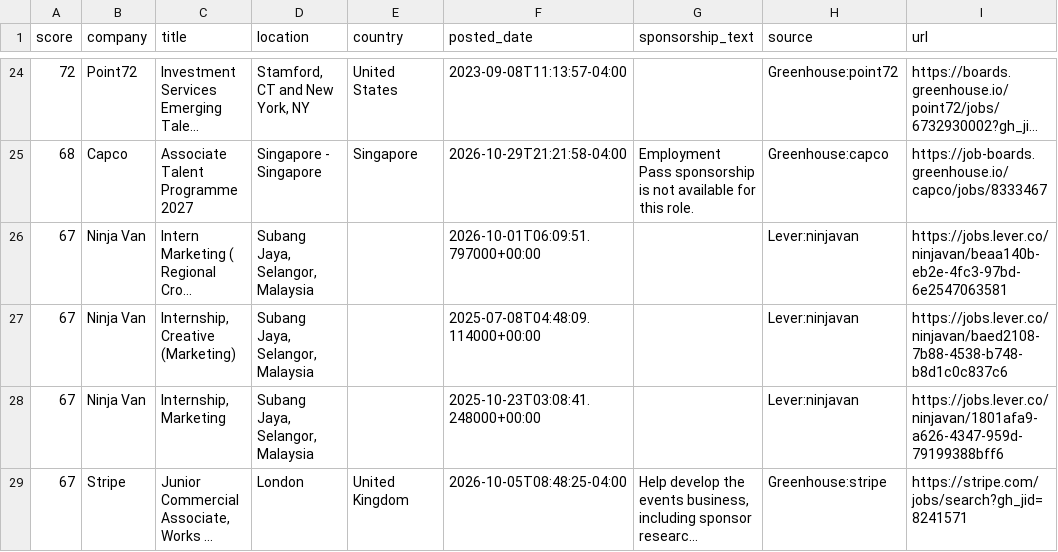
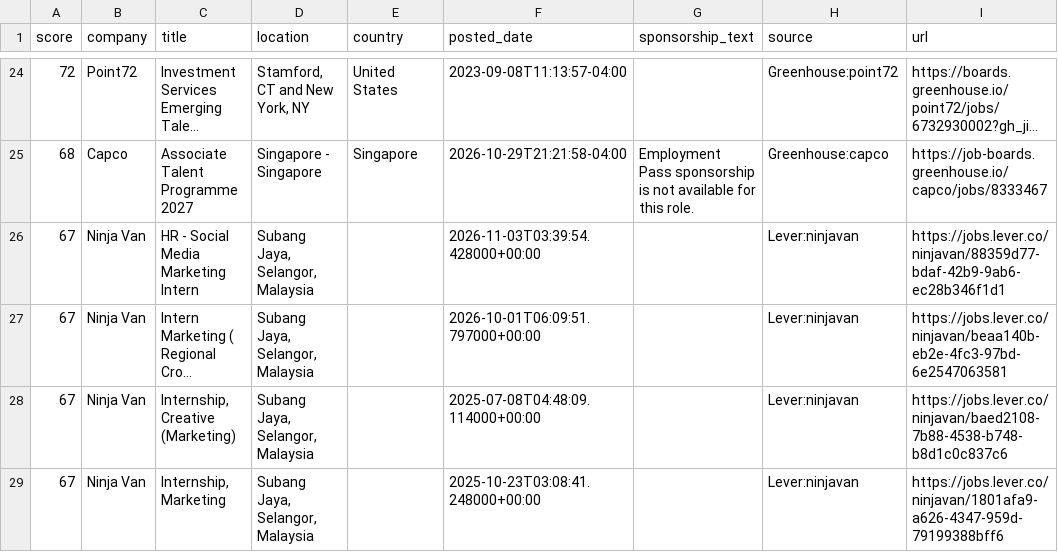
Before and after one commit to jzikim/global-internship-hunter, a CSV file: data/jobs.csv, drawn as a sheet; only a part is shown, gaps mark what is left out; the shorter side is filled out with more unchanged rows; long unchanged cells end in …; the diff covers the shown part only; the diff names each change by its address in the sheet, - before the commit and + after, or states it on an @@ line.

```diff
--- a/data/jobs.csv
+++ b/data/jobs.csv
+row 26: 67 | Ninja Van | HR - Social Media Marketing Intern | Subang Jaya, Selangor, Malaysia |  | 2026-11-03T03:39:54.428000+00:00 |  | Lever:ninjavan | https://jobs.lever.co/ninjavan/88359d77-bdaf-42b9-9ab6-ec28b346f1d1
```
Also changed, not shown: 6 added rows and 5 removed rows elsewhere in this file, data/ai_candidates.csv, 5 other files.
